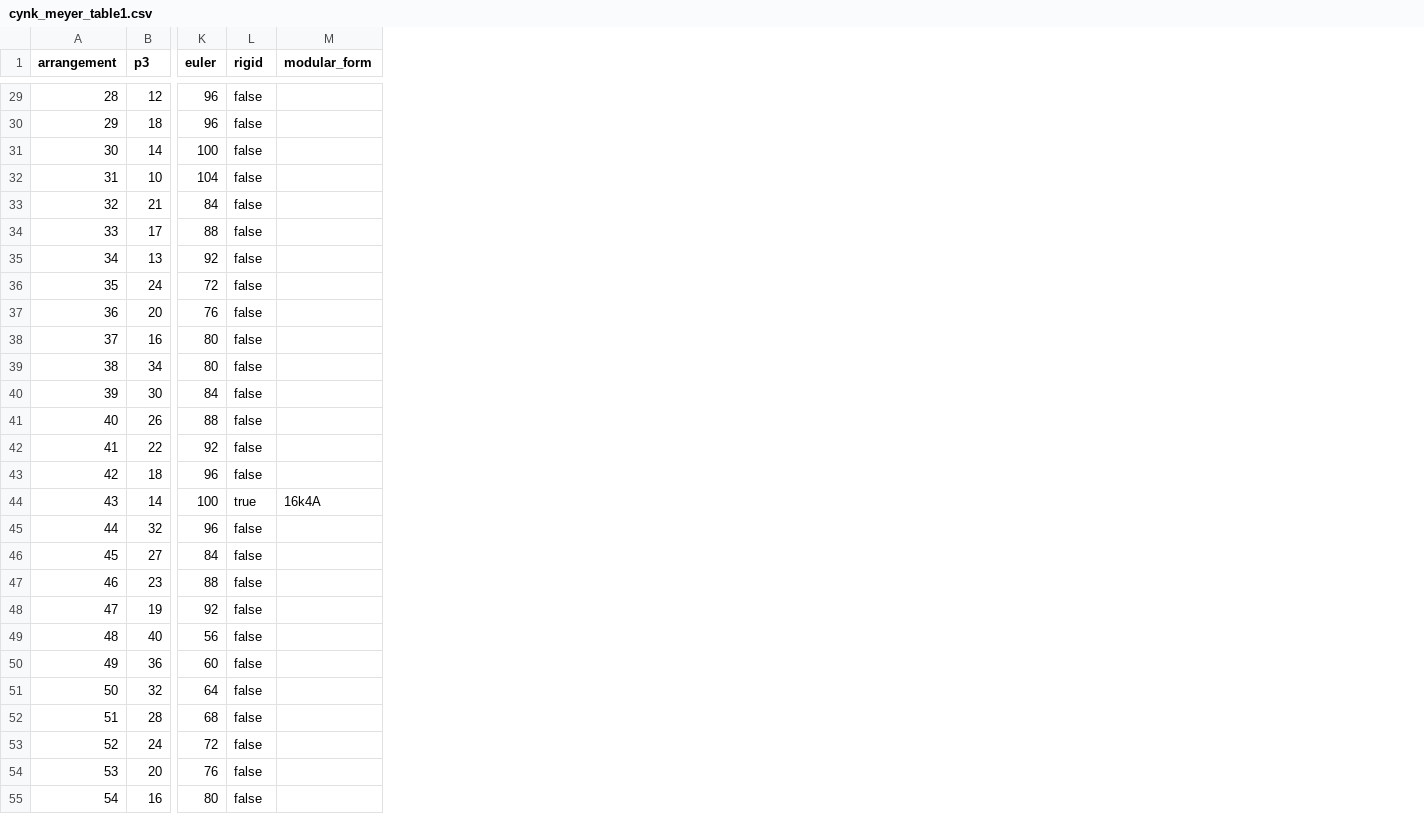
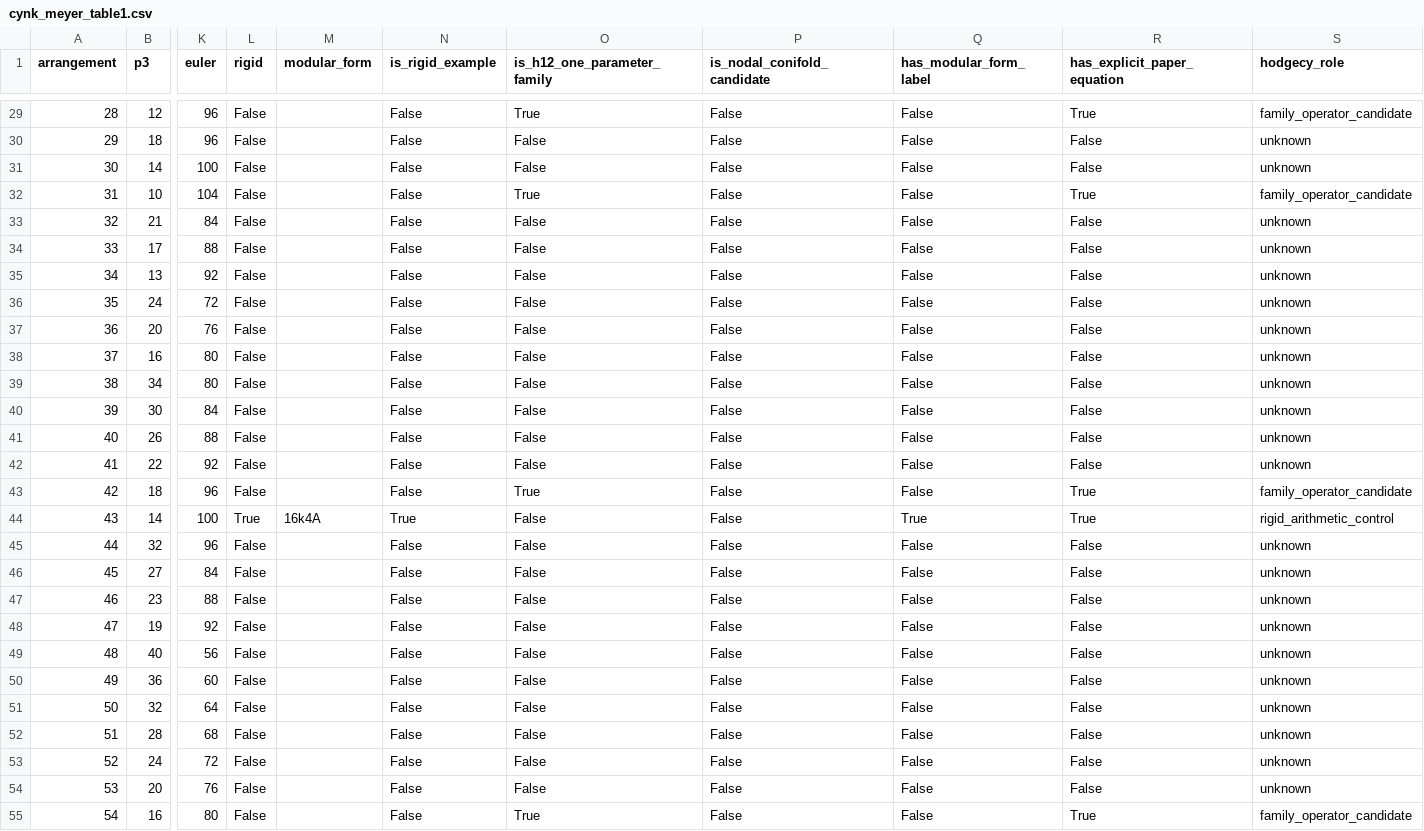
Before and after one commit to geocy-labs/hodgecy, a CSV file: data/raw/cynk_meyer_table1.csv, drawn as a sheet; only a part is shown, gaps mark what is left out; the diff covers the shown part only; the diff names each change by its address in the sheet, - before the commit and + after, or states it on an @@ line.

```diff
--- a/data/raw/cynk_meyer_table1.csv
+++ b/data/raw/cynk_meyer_table1.csv
+column N (is_rigid_example), rows 29-55: False | False | False | False | False | False | False | False | False | False | False | False | False | False | False | True | False | False | False | False | False | False | False | False | False | False | False
+column O (is_h12_one_parameter_family), rows 29-55: True | False | False | True | False | False | False | False | False | False | False | False | False | False | True | False | False | False | False | False | False | False | False | False | False | False | True
+column P (is_nodal_conifold_candidate), rows 29-55: all False
+column Q (has_modular_form_label), rows 29-55: False | False | False | False | False | False | False | False | False | False | False | False | False | False | False | True | False | False | False | False | False | False | False | False | False | False | False
+column R (has_explicit_paper_equation), rows 29-55: True | False | False | True | False | False | False | False | False | False | False | False | False | False | True | True | False | False | False | False | False | False | False | False | False | False | True
+column S (hodgecy_role), rows 29-55: family_operator_candidate | unknown | unknown | family_operator_candidate | unknown | unknown | unknown | unknown | unknown | unknown | unknown | unknown | unknown | unknown | family_operator_candidate | rigid_arithmetic_control | unknown | unknown | unknown | unknown | unknown | unknown | unknown | unknown | unknown | unknown | family_operator_candidate
-L29:L43 (rigid): false
+L29:L43 (rigid): False
-L44 (rigid): true
+L44 (rigid): True
-L45:L55 (rigid): false
+L45:L55 (rigid): False
```
Also changed, not shown: 59 edited cells elsewhere in this file, 4 other files.
